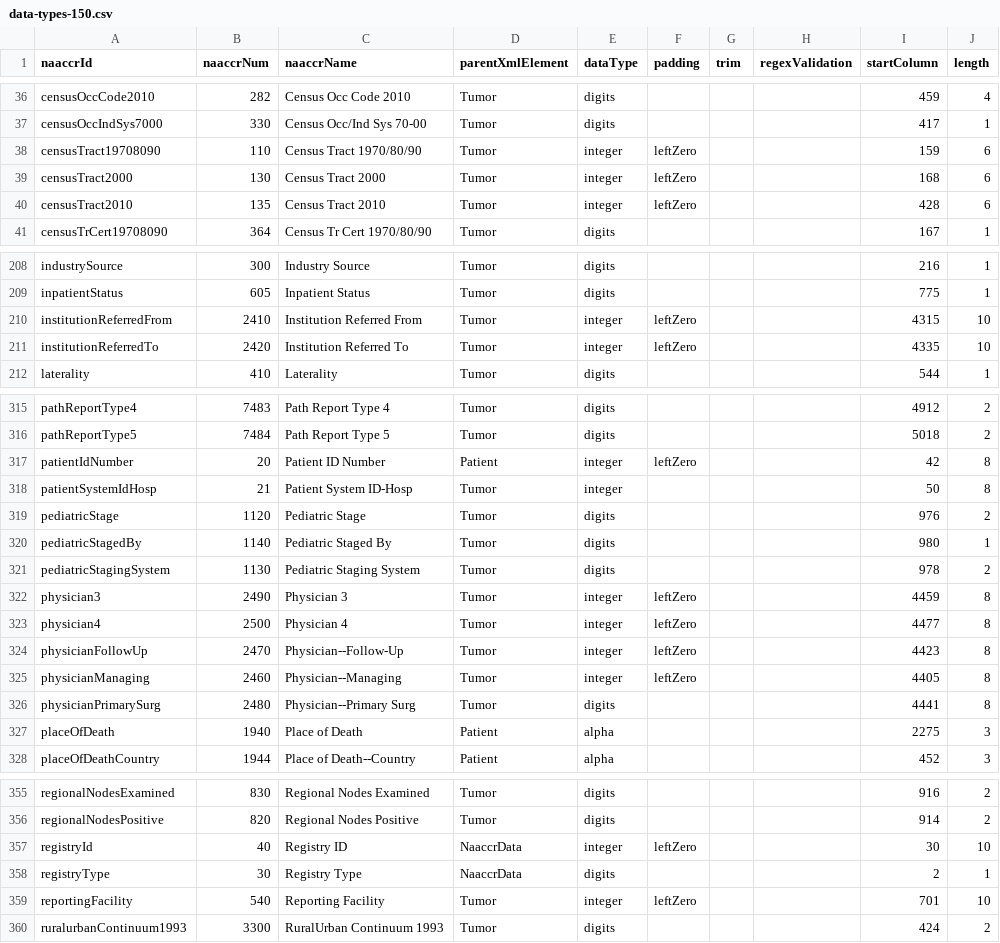
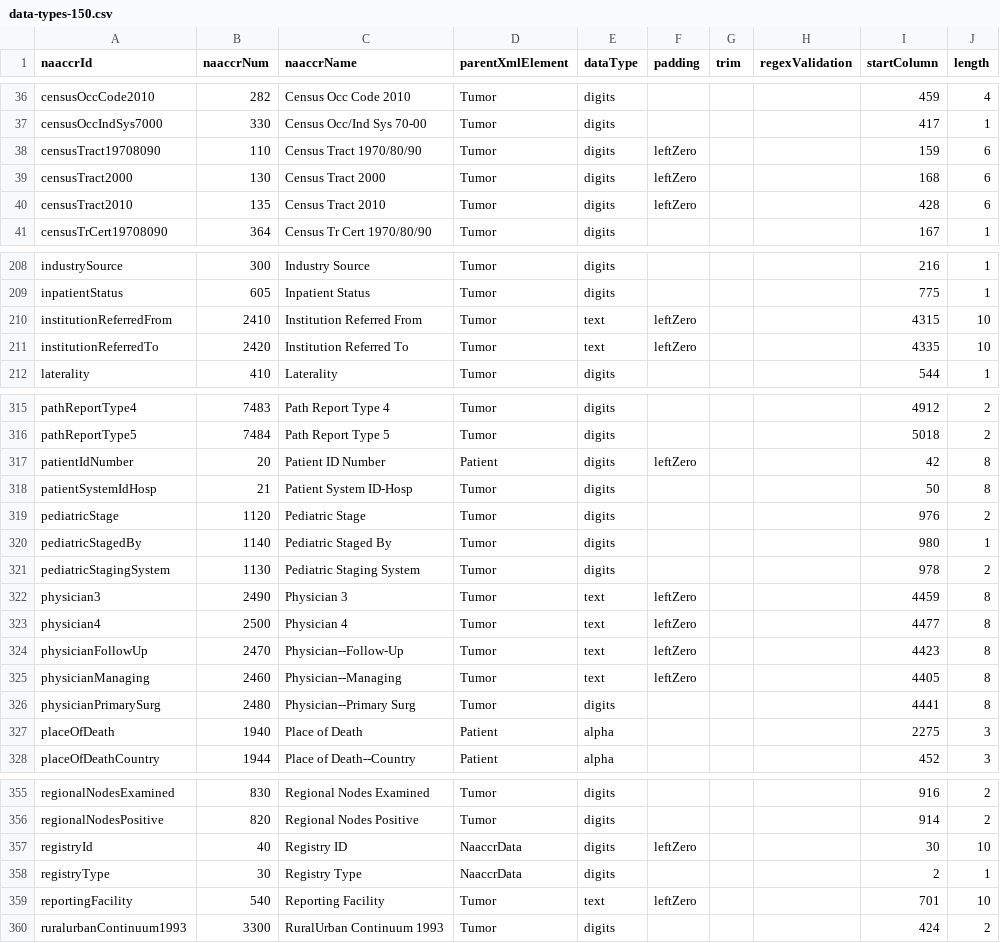
Before and after one commit to imsweb/naaccr-xml, a CSV file: docs/fabian/data-types-150.csv, drawn as a sheet; only a part is shown, gaps mark what is left out; the diff covers the shown part only; the diff names each change by its address in the sheet, - before the commit and + after, or states it on an @@ line.

Commit message:
Fixed bad "integer" types (#28)

```diff
--- a/docs/fabian/data-types-150.csv
+++ b/docs/fabian/data-types-150.csv
-E38:E40 (dataType): integer
+E38:E40 (dataType): digits
-E210:E211 (dataType): integer
+E210:E211 (dataType): text
-E317:E318 (dataType): integer
+E317:E318 (dataType): digits
-E322:E325 (dataType): integer
+E322:E325 (dataType): text
-E357 (dataType): integer
+E357 (dataType): digits
-E359 (dataType): integer
+E359 (dataType): text
```
Also changed, not shown: 27 edited cells elsewhere in this file, docs/fabian/data-types-140.csv, 3 other files.
